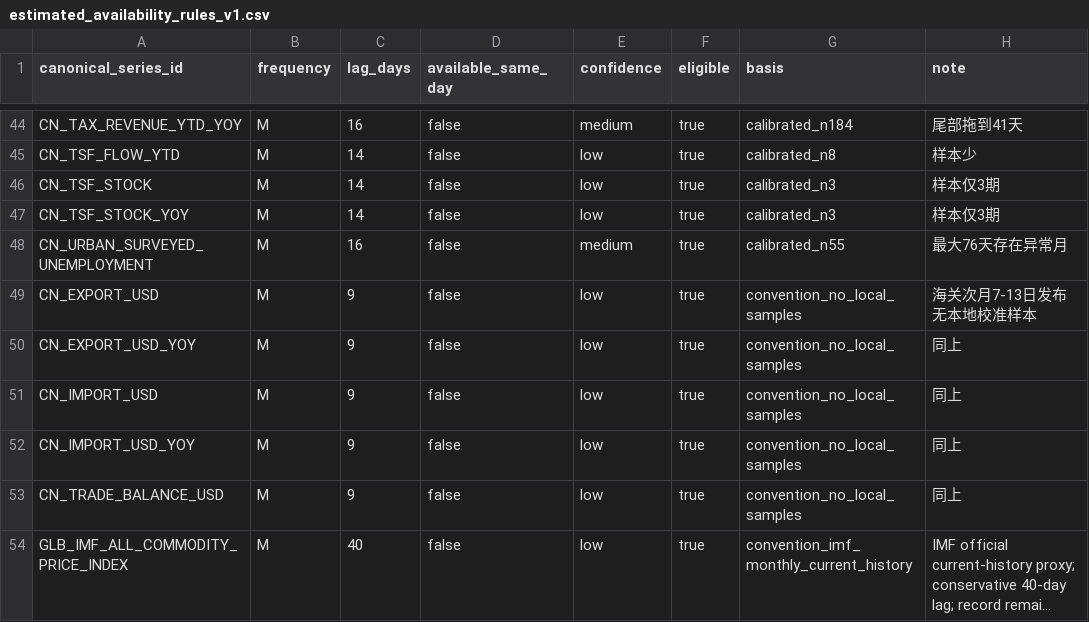
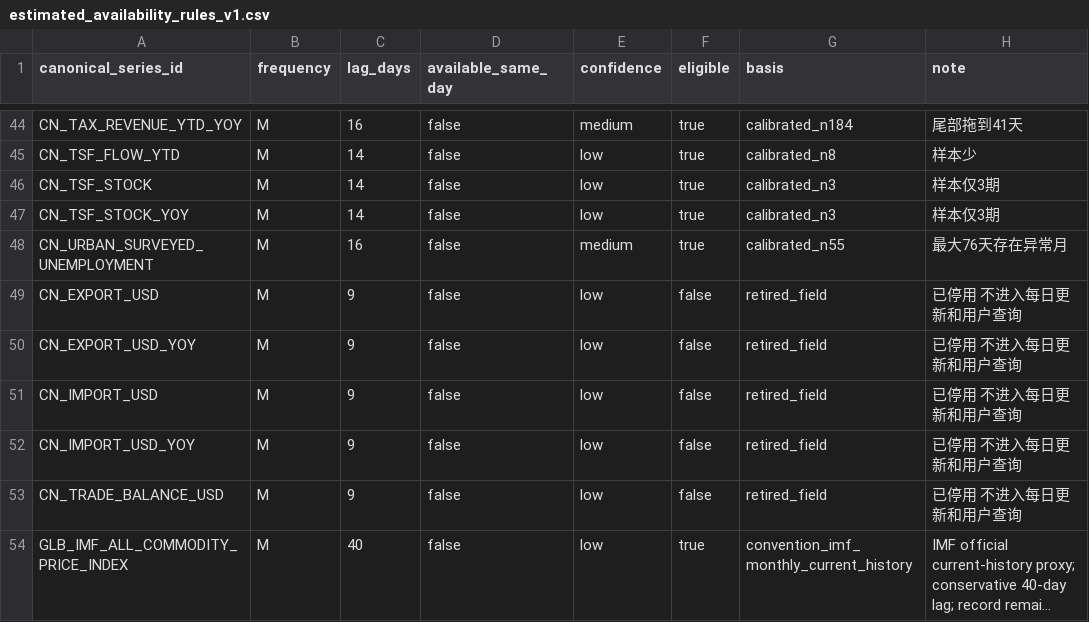
Before and after one commit to lyonel951203/Macro_Data, a CSV file: config/estimated_availability_rules_v1.csv, drawn as a sheet; only a part is shown, gaps mark what is left out; long unchanged cells end in …; the diff names each change by its address in the sheet, - before the commit and + after, or states it on an @@ line.

Commit message:
Retire unavailable Customs trade fields

```diff
--- a/config/estimated_availability_rules_v1.csv
+++ b/config/estimated_availability_rules_v1.csv
-F49:F53 (eligible): true
+F49:F53 (eligible): false
-G49:G53 (basis): convention_no_local_samples
+G49:G53 (basis): retired_field
-H49 (note): 海关次月7-13日发布 无本地校准样本
+H49 (note): 已停用 不进入每日更新和用户查询
-H50:H53 (note): 同上
+H50:H53 (note): 已停用 不进入每日更新和用户查询
```
Also changed, not shown: 21 other files.
